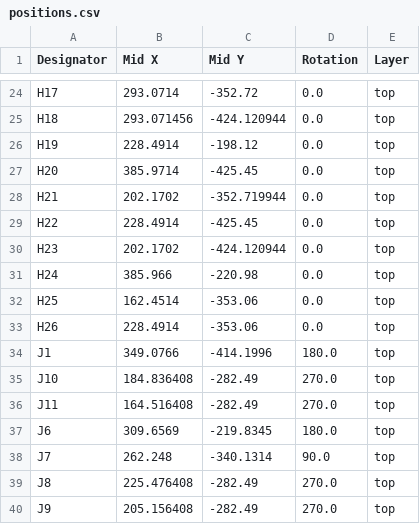
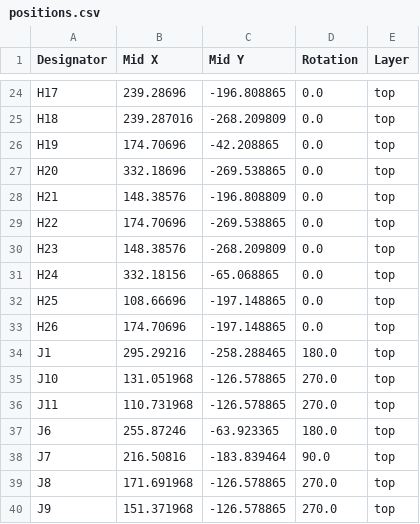
Before and after one commit to dumaiss/pBITzPlatform, a CSV file: pBITzBackplane/production/positions.csv, drawn as a sheet; only a part is shown, gaps mark what is left out; the diff covers the shown part only; the diff names each change by its address in the sheet, - before the commit and + after, or states it on an @@ line.

```diff
--- a/pBITzBackplane/production/positions.csv
+++ b/pBITzBackplane/production/positions.csv
-B24 (Mid X): 293.0714
+B24 (Mid X): 239.28696
-C24 (Mid Y): -352.72
+C24 (Mid Y): -196.808865
-B25 (Mid X): 293.071456
+B25 (Mid X): 239.287016
-C25 (Mid Y): -424.120944
+C25 (Mid Y): -268.209809
-B26 (Mid X): 228.4914
+B26 (Mid X): 174.70696
-C26 (Mid Y): -198.12
+C26 (Mid Y): -42.208865
-B27 (Mid X): 385.9714
+B27 (Mid X): 332.18696
-C27 (Mid Y): -425.45
+C27 (Mid Y): -269.538865
-B28 (Mid X): 202.1702
+B28 (Mid X): 148.38576
-C28 (Mid Y): -352.719944
+C28 (Mid Y): -196.808809
-B29 (Mid X): 228.4914
+B29 (Mid X): 174.70696
-C29 (Mid Y): -425.45
+C29 (Mid Y): -269.538865
-B30 (Mid X): 202.1702
+B30 (Mid X): 148.38576
-C30 (Mid Y): -424.120944
+C30 (Mid Y): -268.209809
-B31 (Mid X): 385.966
+B31 (Mid X): 332.18156
-C31 (Mid Y): -220.98
+C31 (Mid Y): -65.068865
-B32 (Mid X): 162.4514
+B32 (Mid X): 108.66696
-C32:C33 (Mid Y): -353.06
+C32:C33 (Mid Y): -197.148865
-B33 (Mid X): 228.4914
+B33 (Mid X): 174.70696
-B34 (Mid X): 349.0766
+B34 (Mid X): 295.29216
-C34 (Mid Y): -414.1996
+C34 (Mid Y): -258.288465
-B35 (Mid X): 184.836408
+B35 (Mid X): 131.051968
-C35:C36 (Mid Y): -282.49
+C35:C36 (Mid Y): -126.578865
-B36 (Mid X): 164.516408
+B36 (Mid X): 110.731968
-B37 (Mid X): 309.6569
+B37 (Mid X): 255.87246
-C37 (Mid Y): -219.8345
+C37 (Mid Y): -63.923365
-B38 (Mid X): 262.248
+B38 (Mid X): 216.50816
-C38 (Mid Y): -340.1314
+C38 (Mid Y): -183.839464
-B39 (Mid X): 225.476408
+B39 (Mid X): 171.691968
-C39:C40 (Mid Y): -282.49
+C39:C40 (Mid Y): -126.578865
-B40 (Mid X): 205.156408
+B40 (Mid X): 151.371968
```
Also changed, not shown: 74 edited cells elsewhere in this file, pBITzBackplane/production/designators.csv, 6 other files.
